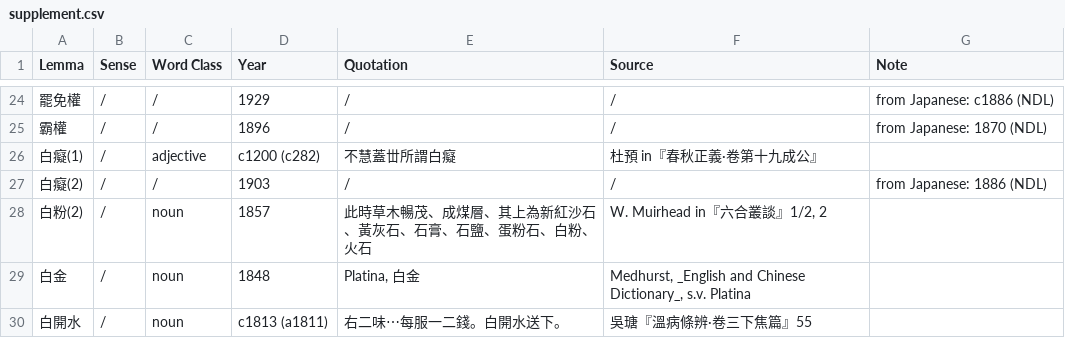
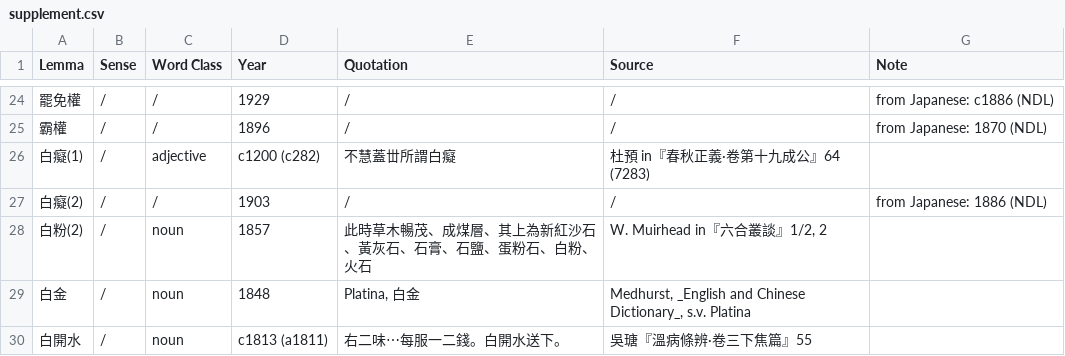
Before and after one commit to t18d/HuangSupplement, a CSV file: supplement.csv, drawn as a sheet; only a part is shown, gaps mark what is left out.

Commit message:
Add shelfmark

```diff
--- a/supplement.csv
+++ b/supplement.csv
@@ -25,3 +25,3 @@ Lemma,Sense,Word Class,Year,Quotation,Source,Note
 霸權,/,/,1896,/,/,from Japanese: 1870 (NDL)
-白癡(1),/,adjective,c1200 (c282),不慧蓋丗所謂白癡,杜預 in『春秋正義·卷第十九成公』,
+白癡(1),/,adjective,c1200 (c282),不慧蓋丗所謂白癡,杜預 in『春秋正義·卷第十九成公』64 (7283),
 白癡(2),/,/,1903,/,/,from Japanese: 1886 (NDL)
```
